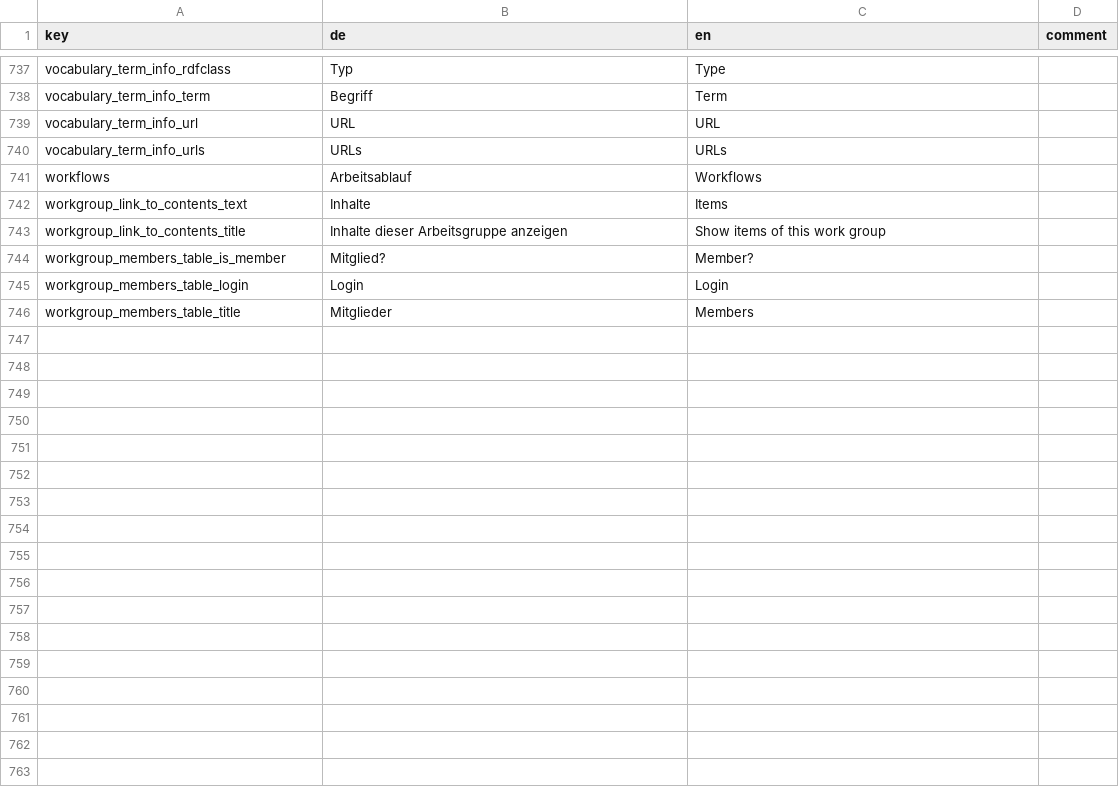
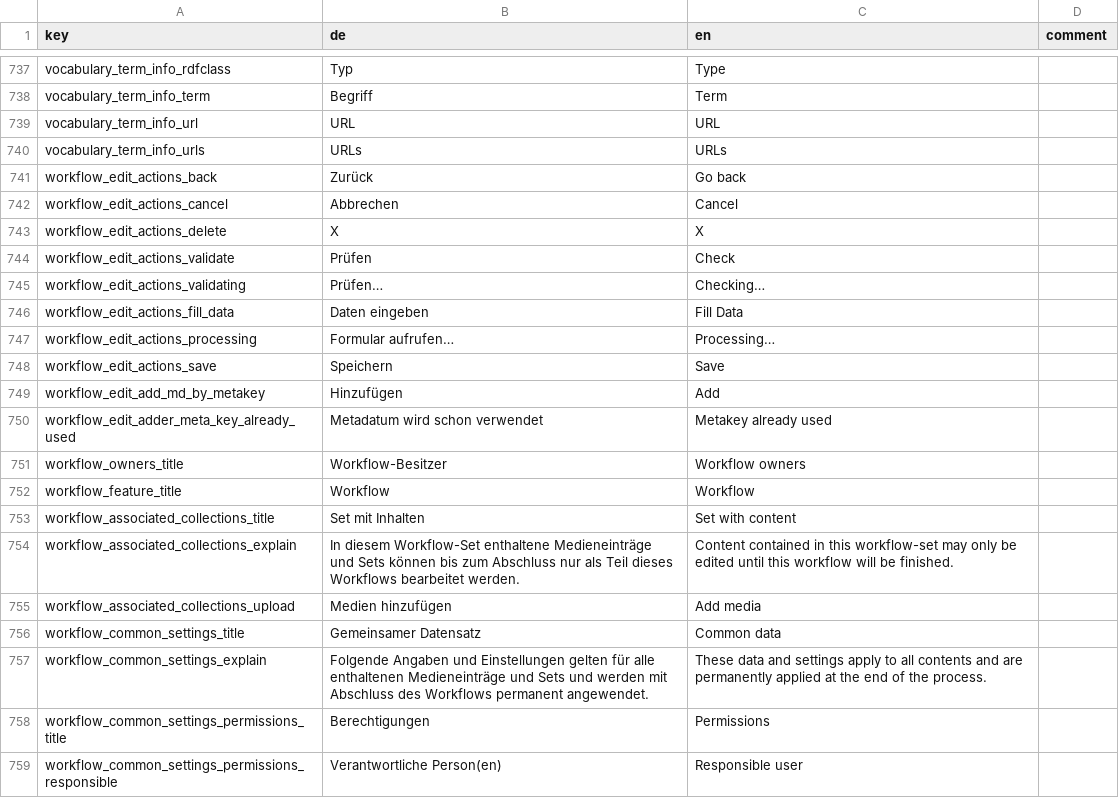
Before and after one commit to broggn/hfg-madek-webapp, a CSV file: config/locale/translations.csv, drawn as a sheet; only a part is shown, gaps mark what is left out; the shorter side is filled out with more unchanged rows; removed rows and columns are numbered as before the commit, all else as after; the diff covers the shown part only; the diff names each change by its address in the sheet, - before the commit and + after, or states it on an @@ line.

Commit message:
update translations

```diff
--- a/config/locale/translations.csv
+++ b/config/locale/translations.csv
-row 741: workflows | Arbeitsablauf | Workflows
+row 741: workflow_edit_actions_back | Zurück | Go back
+row 742: workflow_edit_actions_cancel | Abbrechen | Cancel
+row 743: workflow_edit_actions_delete | X | X
+row 744: workflow_edit_actions_validate | Prüfen | Check
+row 745: workflow_edit_actions_validating | Prüfen… | Checking…
+row 746: workflow_edit_actions_fill_data | Daten eingeben | Fill Data
+row 747: workflow_edit_actions_processing | Formular aufrufen… | Processing…
+row 748: workflow_edit_actions_save | Speichern | Save
+row 749: workflow_edit_add_md_by_metakey | Hinzufügen | Add
+row 750: workflow_edit_adder_meta_key_already_used | Metadatum wird schon verwendet | Metakey already used
+row 751: workflow_owners_title | Workflow-Besitzer | Workflow owners
+row 752: workflow_feature_title | Workflow | Workflow
+row 753: workflow_associated_collections_title | Set mit Inhalten | Set with content
+row 754: workflow_associated_collections_explain | In diesem Workflow-Set enthaltene Medieneinträge und Sets können bis zum Abschluss nur als Teil dieses Workflows bearbeitet werden. | Content contained in this workflow-set may only be edited until this workflow will be finished.
+row 755: workflow_associated_collections_upload | Medien hinzufügen | Add media
+row 756: workflow_common_settings_title | Gemeinsamer Datensatz | Common data
+row 757: workflow_common_settings_explain | Folgende Angaben und Einstellungen gelten für alle enthaltenen Medieneinträge und Sets und werden mit Abschluss des Workflows permanent angewendet. | These data and settings apply to all contents and are permanently applied at the end of the process.
+row 758: workflow_common_settings_permissions_title | Berechtigungen | Permissions
+row 759: workflow_common_settings_permissions_responsible | Verantwortliche Person(en) | Responsible user
```
Also changed, not shown: 28 added rows elsewhere in this file, 1 other file.
